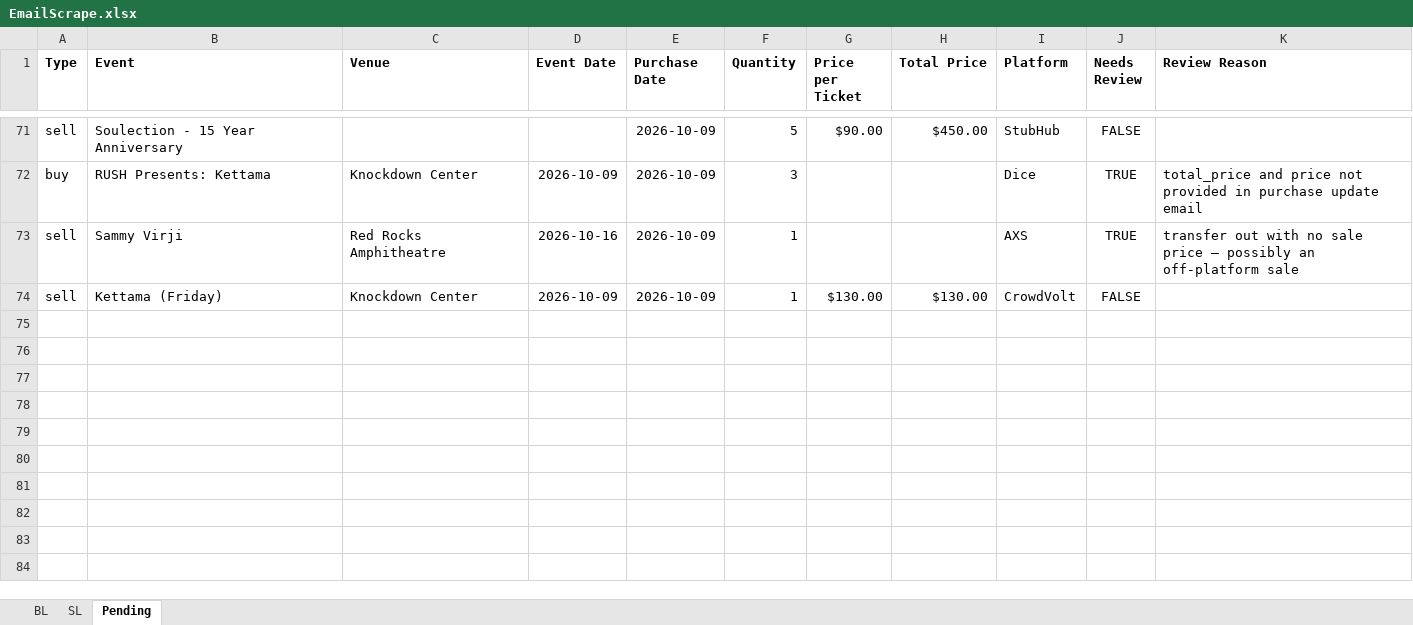
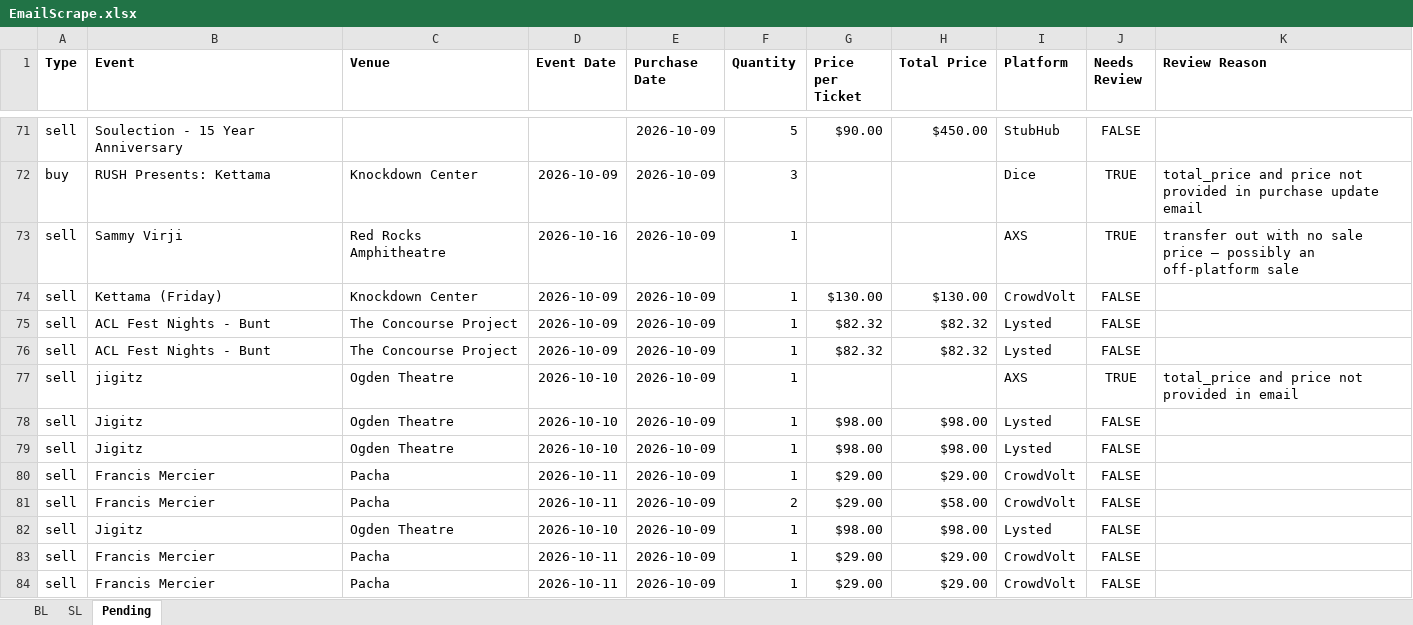
Before and after one commit to Cadennzzz/ticket-email-ingestion, an Excel workbook: EmailScrape.xlsx, sheet Pending, drawn as a sheet; only a part is shown, gaps mark what is left out; values as stored, in another font and other column widths than the file's, no borders; the diff names each change by its address in the sheet, - before the commit and + after, or states it on an @@ line.

```diff
--- a/EmailScrape.xlsx (sheet Pending)
+++ b/EmailScrape.xlsx (sheet Pending)
+row 75: sell | ACL Fest Nights - Bunt | The Concourse Project | 2026-10-09 | 2026-10-09 | 1 | $82.32 | $82.32 | Lysted | FALSE
+row 76: sell | ACL Fest Nights - Bunt | The Concourse Project | 2026-10-09 | 2026-10-09 | 1 | $82.32 | $82.32 | Lysted | FALSE
+row 77: sell | jigitz | Ogden Theatre | 2026-10-10 | 2026-10-09 | 1 |  |  | AXS | TRUE | total_price and price not provided in email
+row 78: sell | Jigitz | Ogden Theatre | 2026-10-10 | 2026-10-09 | 1 | $98.00 | $98.00 | Lysted | FALSE
+row 79: sell | Jigitz | Ogden Theatre | 2026-10-10 | 2026-10-09 | 1 | $98.00 | $98.00 | Lysted | FALSE
+row 80: sell | Francis Mercier | Pacha | 2026-10-11 | 2026-10-09 | 1 | $29.00 | $29.00 | CrowdVolt | FALSE
+row 81: sell | Francis Mercier | Pacha | 2026-10-11 | 2026-10-09 | 2 | $29.00 | $58.00 | CrowdVolt | FALSE
+row 82: sell | Jigitz | Ogden Theatre | 2026-10-10 | 2026-10-09 | 1 | $98.00 | $98.00 | Lysted | FALSE
+row 83: sell | Francis Mercier | Pacha | 2026-10-11 | 2026-10-09 | 1 | $29.00 | $29.00 | CrowdVolt | FALSE
+row 84: sell | Francis Mercier | Pacha | 2026-10-11 | 2026-10-09 | 1 | $29.00 | $29.00 | CrowdVolt | FALSE
```
Also changed, not shown: 1 other file.
